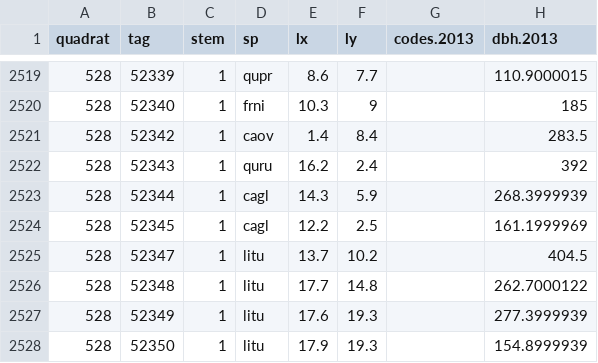
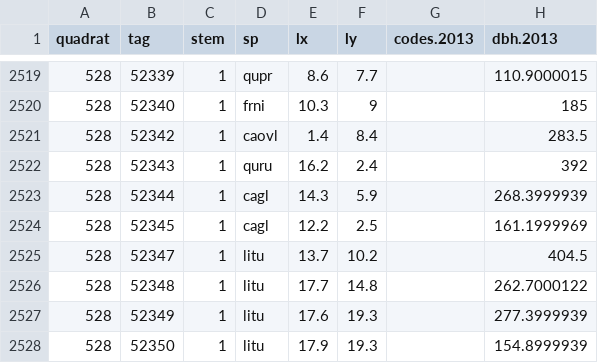
Before and after one commit to SCBI-ForestGEO/SCBI-ForestGEO-Data, a CSV file: tree_mortality/raw data/Mortality_Survey_2018.csv, drawn as a sheet; only a part is shown, gaps mark what is left out; the diff names each change by its address in the sheet, - before the commit and + after, or states it on an @@ line.

```diff
--- a/tree_mortality/raw data/Mortality_Survey_2018.csv
+++ b/tree_mortality/raw data/Mortality_Survey_2018.csv
-D2521 (sp): caov
+D2521 (sp): caovl
```
Also changed, not shown: tree_mortality/raw data/Mortality_Survey_2015.csv, tree_mortality/raw data/Mortality_Survey_2016.csv.
